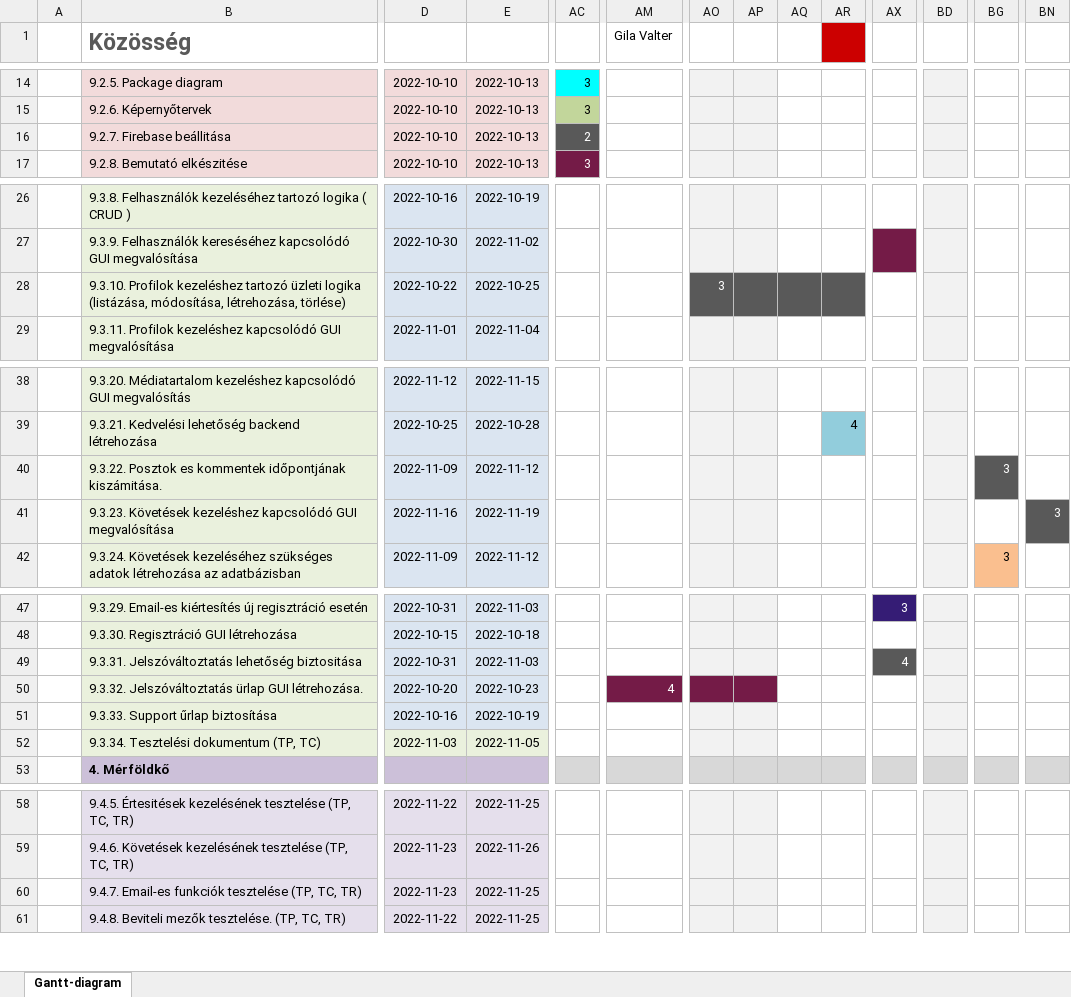
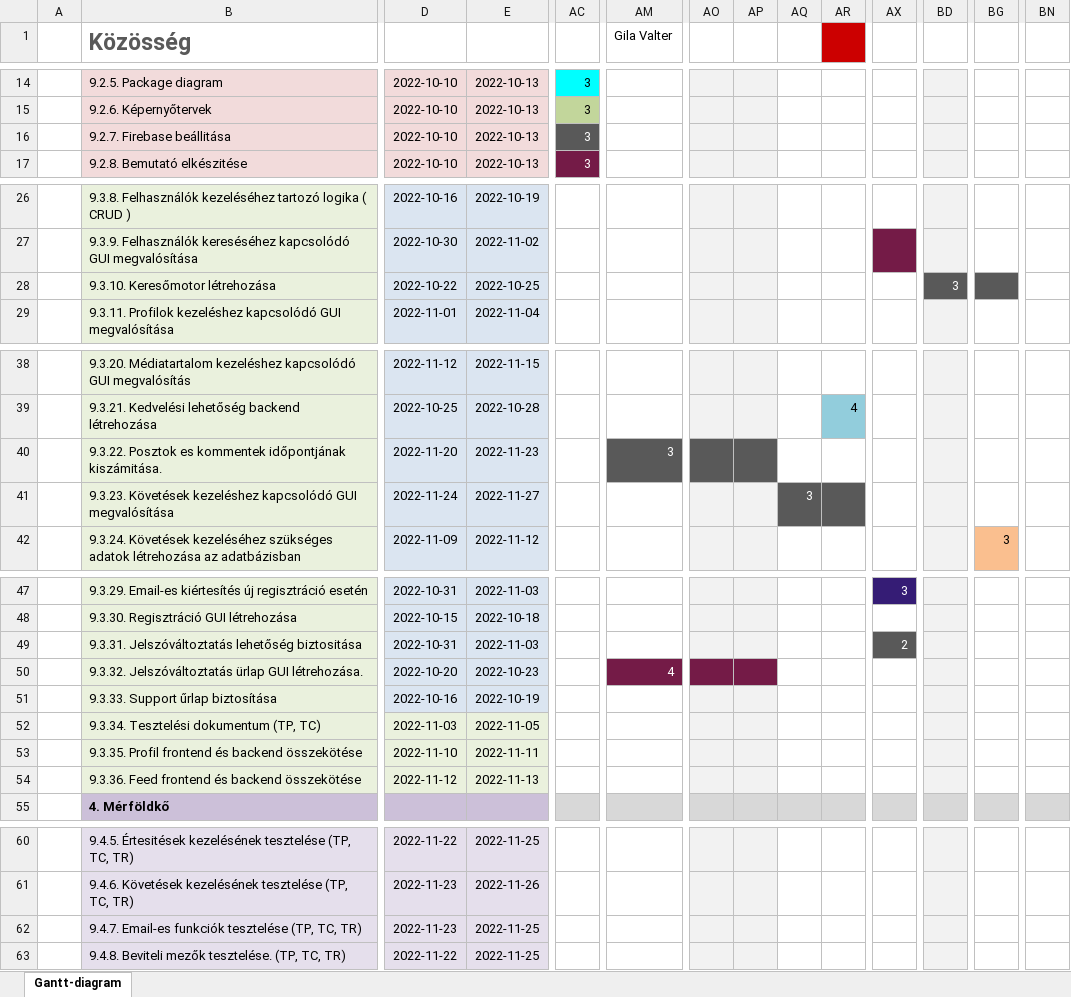
Before and after one commit to losonczimate/KobWeb, an Excel workbook: Diagramok/Kozosseg-gantt-diagram.xlsx, sheet Gantt-diagram, drawn as a sheet; only a part is shown, gaps mark what is left out; values as stored, in another font and other column widths than the file's, no borders; charts and pictures and conditional formats not drawn; rows hold the shown columns only; the diff covers the shown part only; the diff names each change by its address in the sheet, - before the commit and + after, or states it on an @@ line.

Commit message:
Gantdiagram saját részének korrigálása

```diff
--- a/Diagramok/Kozosseg-gantt-diagram.xlsx (sheet Gantt-diagram)
+++ b/Diagramok/Kozosseg-gantt-diagram.xlsx (sheet Gantt-diagram)
-AC16: 2
+AC16: 3
-B28 (Közösség): 9.3.10. Profilok kezeléshez tartozó üzleti logika (listázása, módosítása, létrehozása, törlése)
+B28 (Közösség): 9.3.10. Keresőmotor létrehozása
-AO28: 3
+AO28: (empty)
-AO28:AP28 fill: #595959
+AO28:AP28 fill: #F2F2F2
-AQ28:AR28 fill: #595959
+AQ28:AR28 fill: none
-BD28: (empty)
+BD28: 3
-BD28 fill: #F2F2F2
+BD28 fill: #595959
-BG28 fill: none
+BG28 fill: #595959
-D40: 2022-11-09
+D40: 2022-11-20
-E40: 2022-11-12
+E40: 2022-11-23
-AM40 (Gila Valter): (empty)
+AM40 (Gila Valter): 3
-AM40 fill: none
+AM40 fill: #595959
-AO40:AP40 fill: #F2F2F2
+AO40:AP40 fill: #595959
-BG40: 3
+BG40: (empty)
-BG40 fill: #595959
+BG40 fill: none
-D41: 2022-11-16
+D41: 2022-11-24
-E41: 2022-11-19
+E41: 2022-11-27
-AQ41: (empty)
+AQ41: 3
-AQ41:AR41 fill: none
+AQ41:AR41 fill: #595959
-BN41: 3
+BN41: (empty)
-BN41 fill: #595959
+BN41 fill: none
-AX49: 4
+AX49: 2
+row 53:  | 9.3.35. Profil frontend és backend összekötése | 2022-11-10 | 2022-11-11
+row 54:  | 9.3.36. Feed frontend és backend összekötése | 2022-11-12 | 2022-11-13
```
Also changed, not shown: 1 edited cell and cell formats elsewhere in this sheet, charts or pictures.
